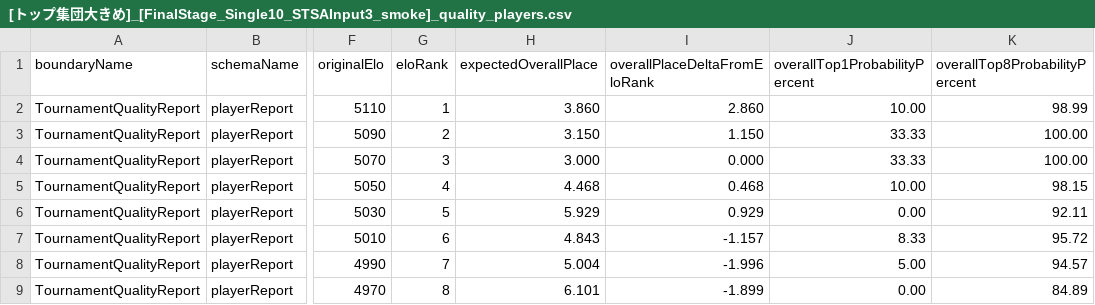
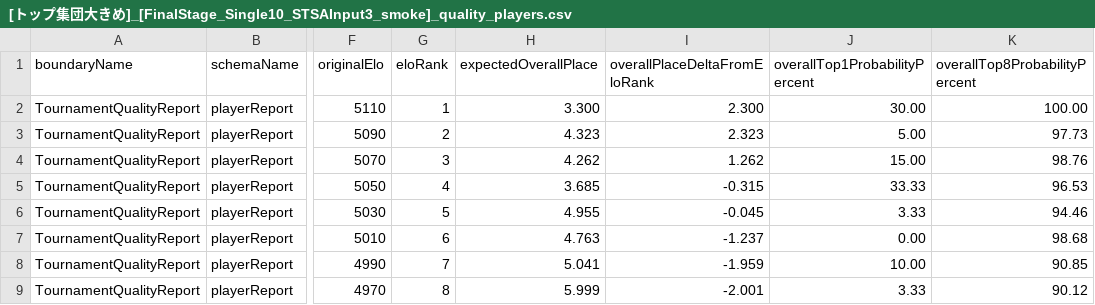
Before and after one commit to muzudho/ShogiTournamentSystemAnalyzer, a CSV file: Output/TournamentQualityEvaluator/TournamentQualityReport/Players/[トップ集団大きめ]_[FinalStage_Single10_STSAInput3_smoke]_quality_players.csv, drawn as a sheet; only a part is shown, gaps mark what is left out; the diff covers the shown part only; the diff names each change by its address in the sheet, - before the commit and + after, or states it on an @@ line.

```diff
--- a/Output/TournamentQualityEvaluator/TournamentQualityReport/Players/[トップ集団大きめ]_[FinalStage_Single10_STSAInput3_smoke]_quality_players.csv
+++ b/Output/TournamentQualityEvaluator/TournamentQualityReport/Players/[トップ集団大きめ]_[FinalStage_Single10_STSAInput3_smoke]_quality_players.csv
-H2 (expectedOverallPlace): 3.860
+H2 (expectedOverallPlace): 3.300
-I2 (overallPlaceDeltaFromEloRank): 2.860
+I2 (overallPlaceDeltaFromEloRank): 2.300
-J2 (overallTop1ProbabilityPercent): 10.00
+J2 (overallTop1ProbabilityPercent): 30.00
-K2 (overallTop8ProbabilityPercent): 98.99
+K2 (overallTop8ProbabilityPercent): 100.00
-H3 (expectedOverallPlace): 3.150
+H3 (expectedOverallPlace): 4.323
-I3 (overallPlaceDeltaFromEloRank): 1.150
+I3 (overallPlaceDeltaFromEloRank): 2.323
-J3 (overallTop1ProbabilityPercent): 33.33
+J3 (overallTop1ProbabilityPercent): 5.00
-K3 (overallTop8ProbabilityPercent): 100.00
+K3 (overallTop8ProbabilityPercent): 97.73
-H4 (expectedOverallPlace): 3.000
+H4 (expectedOverallPlace): 4.262
-I4 (overallPlaceDeltaFromEloRank): 0.000
+I4 (overallPlaceDeltaFromEloRank): 1.262
-J4 (overallTop1ProbabilityPercent): 33.33
+J4 (overallTop1ProbabilityPercent): 15.00
-K4 (overallTop8ProbabilityPercent): 100.00
+K4 (overallTop8ProbabilityPercent): 98.76
-H5 (expectedOverallPlace): 4.468
+H5 (expectedOverallPlace): 3.685
-I5 (overallPlaceDeltaFromEloRank): 0.468
+I5 (overallPlaceDeltaFromEloRank): -0.315
-J5 (overallTop1ProbabilityPercent): 10.00
+J5 (overallTop1ProbabilityPercent): 33.33
-K5 (overallTop8ProbabilityPercent): 98.15
+K5 (overallTop8ProbabilityPercent): 96.53
-H6 (expectedOverallPlace): 5.929
+H6 (expectedOverallPlace): 4.955
-I6 (overallPlaceDeltaFromEloRank): 0.929
+I6 (overallPlaceDeltaFromEloRank): -0.045
-J6 (overallTop1ProbabilityPercent): 0.00
+J6 (overallTop1ProbabilityPercent): 3.33
-K6 (overallTop8ProbabilityPercent): 92.11
+K6 (overallTop8ProbabilityPercent): 94.46
-H7 (expectedOverallPlace): 4.843
+H7 (expectedOverallPlace): 4.763
-I7 (overallPlaceDeltaFromEloRank): -1.157
+I7 (overallPlaceDeltaFromEloRank): -1.237
-J7 (overallTop1ProbabilityPercent): 8.33
+J7 (overallTop1ProbabilityPercent): 0.00
-K7 (overallTop8ProbabilityPercent): 95.72
+K7 (overallTop8ProbabilityPercent): 98.68
-H8 (expectedOverallPlace): 5.004
+H8 (expectedOverallPlace): 5.041
-I8 (overallPlaceDeltaFromEloRank): -1.996
+I8 (overallPlaceDeltaFromEloRank): -1.959
-J8 (overallTop1ProbabilityPercent): 5.00
+J8 (overallTop1ProbabilityPercent): 10.00
-K8 (overallTop8ProbabilityPercent): 94.57
+K8 (overallTop8ProbabilityPercent): 90.85
-H9 (expectedOverallPlace): 6.101
+H9 (expectedOverallPlace): 5.999
-I9 (overallPlaceDeltaFromEloRank): -1.899
+I9 (overallPlaceDeltaFromEloRank): -2.001
-J9 (overallTop1ProbabilityPercent): 0.00
+J9 (overallTop1ProbabilityPercent): 3.33
-K9 (overallTop8ProbabilityPercent): 84.89
+K9 (overallTop8ProbabilityPercent): 90.12
```
Also changed, not shown: 23 edited cells elsewhere in this file, Output/TournamentQualityEvaluator/TournamentQualityReport/Players/[先手8x後手8]_[Neutral_Single10_STSAInput3_smoke]_quality_players.csv, Output/TournamentQualityEvaluator/TournamentQualityReport/Summary/[トップ集団大きめ]_[FinalStage_Single10_STSAInput3_smoke]_quality_summary.csv, 8 other files.
